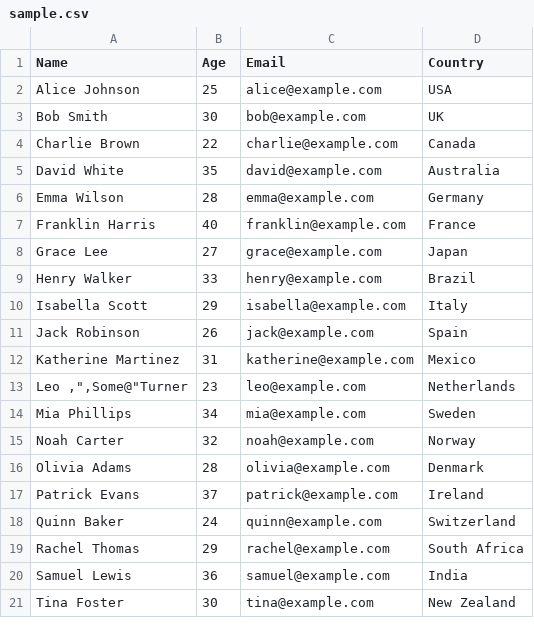
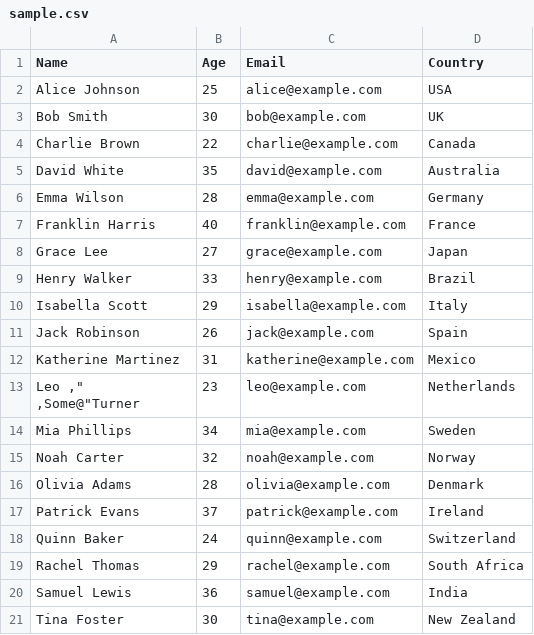
Before and after one commit to evertonprdo/scripts, a CSV file: process_csv/sample.csv, drawn as a sheet.

Commit message:
Process CSV: Chunk Reader memory improvement

```diff
--- a/process_csv/sample.csv
+++ b/process_csv/sample.csv
@@ -12,3 +12,4 @@ Jack Robinson,26,jack@example.com,Spain
 Katherine Martinez,31,katherine@example.com,Mexico
-"Leo ,"",Some@""Turner",23,leo@example.com,Netherlands
+"Leo ,""
+,Some@""Turner",23,leo@example.com,Netherlands
 Mia Phillips,34,mia@example.com,Sweden
```
Also changed, not shown: 2 other files.
